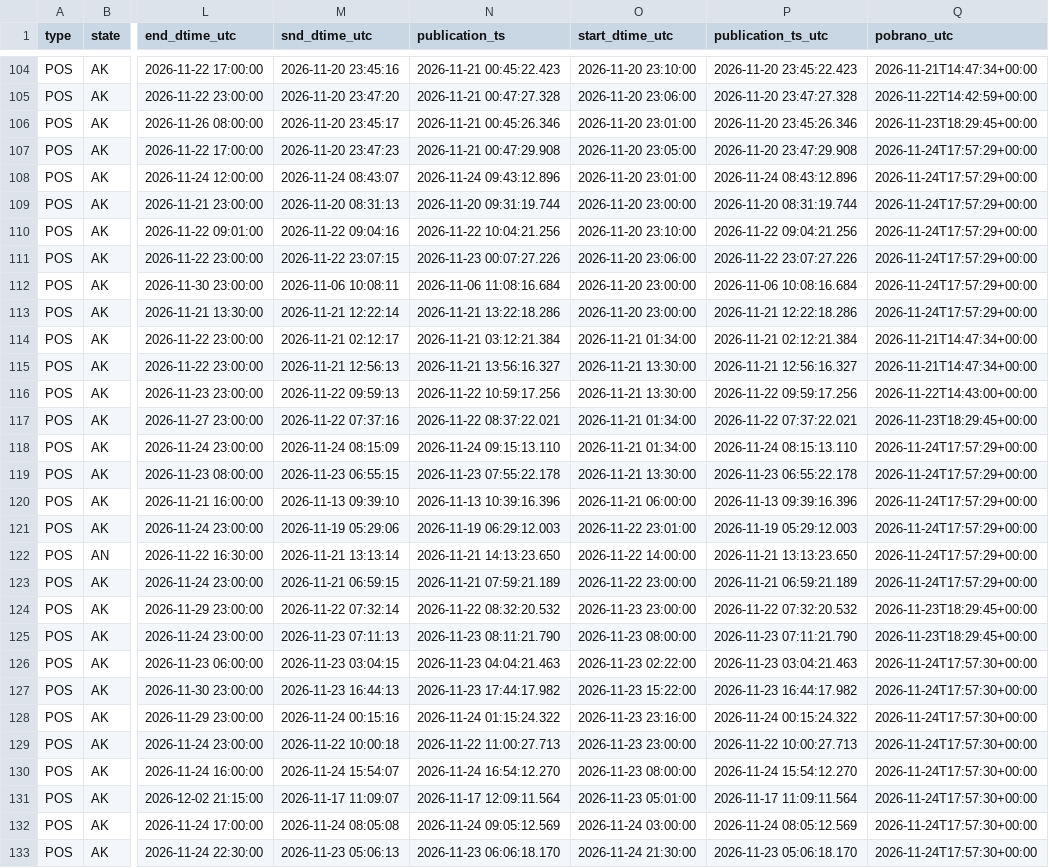
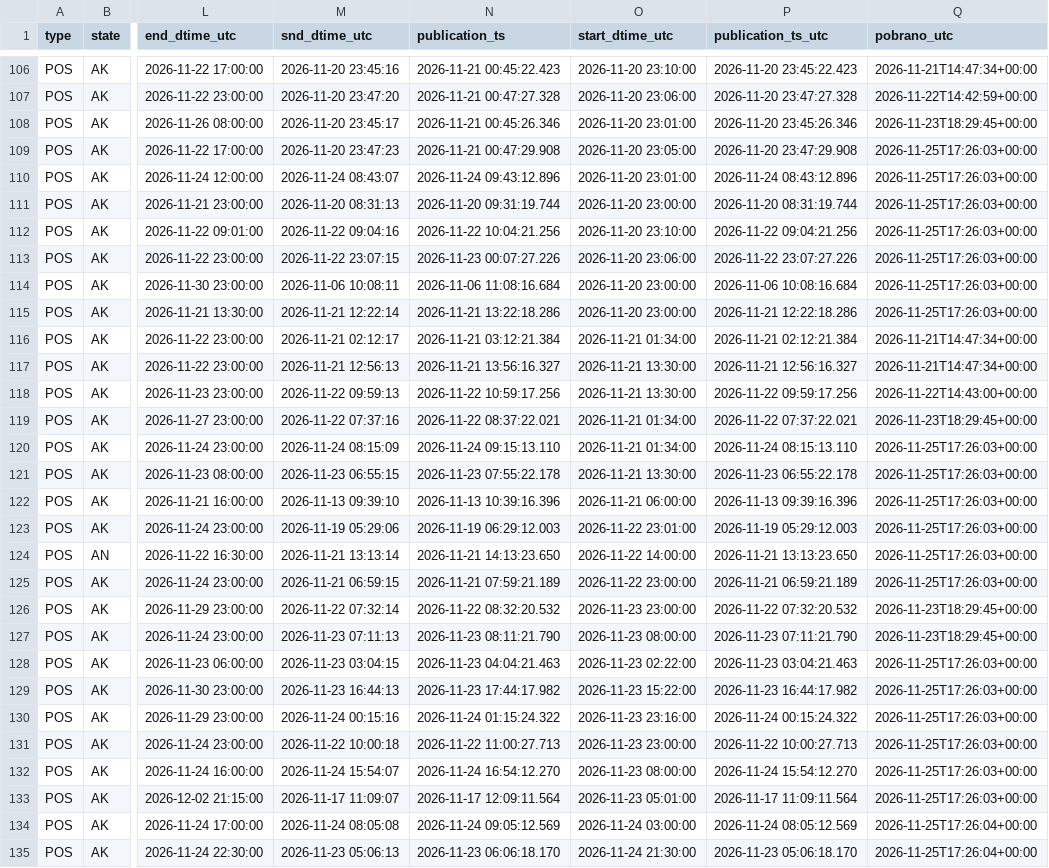
Before and after one commit to ForumEnergiiPL/ubytki, a CSV file: pse_remonty.csv, drawn as a sheet; only a part is shown, gaps mark what is left out; addresses are those after the commit; the diff covers the shown part only; the diff names each change by its address in the sheet, - before the commit and + after, or states it on an @@ line.

```diff
--- a/pse_remonty.csv
+++ b/pse_remonty.csv
-Q109:Q115 (pobrano_utc): 2026-11-24T17:57:29+00:00
+Q109:Q115 (pobrano_utc): 2026-11-25T17:26:03+00:00
-Q120:Q125 (pobrano_utc): 2026-11-24T17:57:29+00:00
+Q120:Q125 (pobrano_utc): 2026-11-25T17:26:03+00:00
-Q128:Q133 (pobrano_utc): 2026-11-24T17:57:30+00:00
+Q128:Q133 (pobrano_utc): 2026-11-25T17:26:03+00:00
-Q134:Q135 (pobrano_utc): 2026-11-24T17:57:30+00:00
+Q134:Q135 (pobrano_utc): 2026-11-25T17:26:04+00:00
```
Also changed, not shown: 6 added rows, 1 removed row and 16 edited cells elsewhere in this file, pse_bilans.csv, pse_status.csv, 2 other files.
